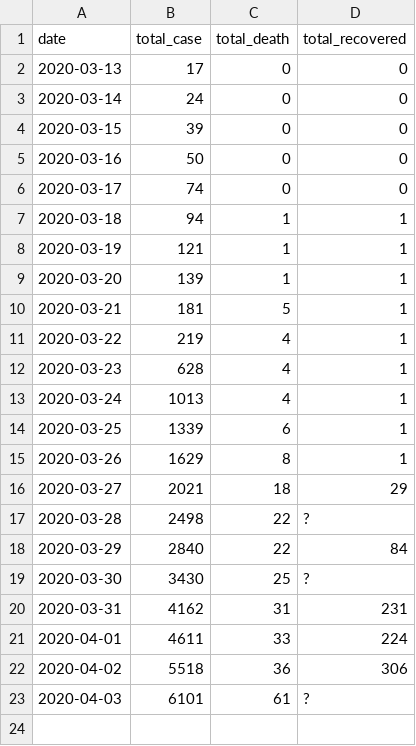
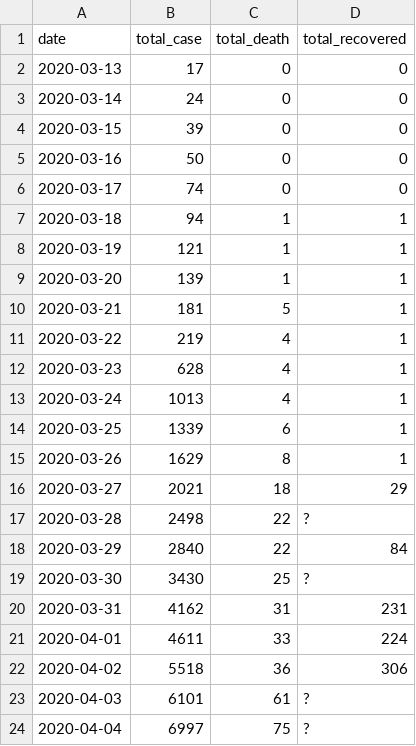
Before and after one commit to pboardman/covid19-data-quebec, a CSV file: csv/total.csv, drawn as a sheet.

```diff
--- a/csv/total.csv
+++ b/csv/total.csv
@@ -23 +23,2 @@ date,total_case,total_death,total_recovered
 2020-04-03,6101,61,?
+2020-04-04,6997,75,?
```
Also changed, not shown: csv/region.csv, 4 other files.
